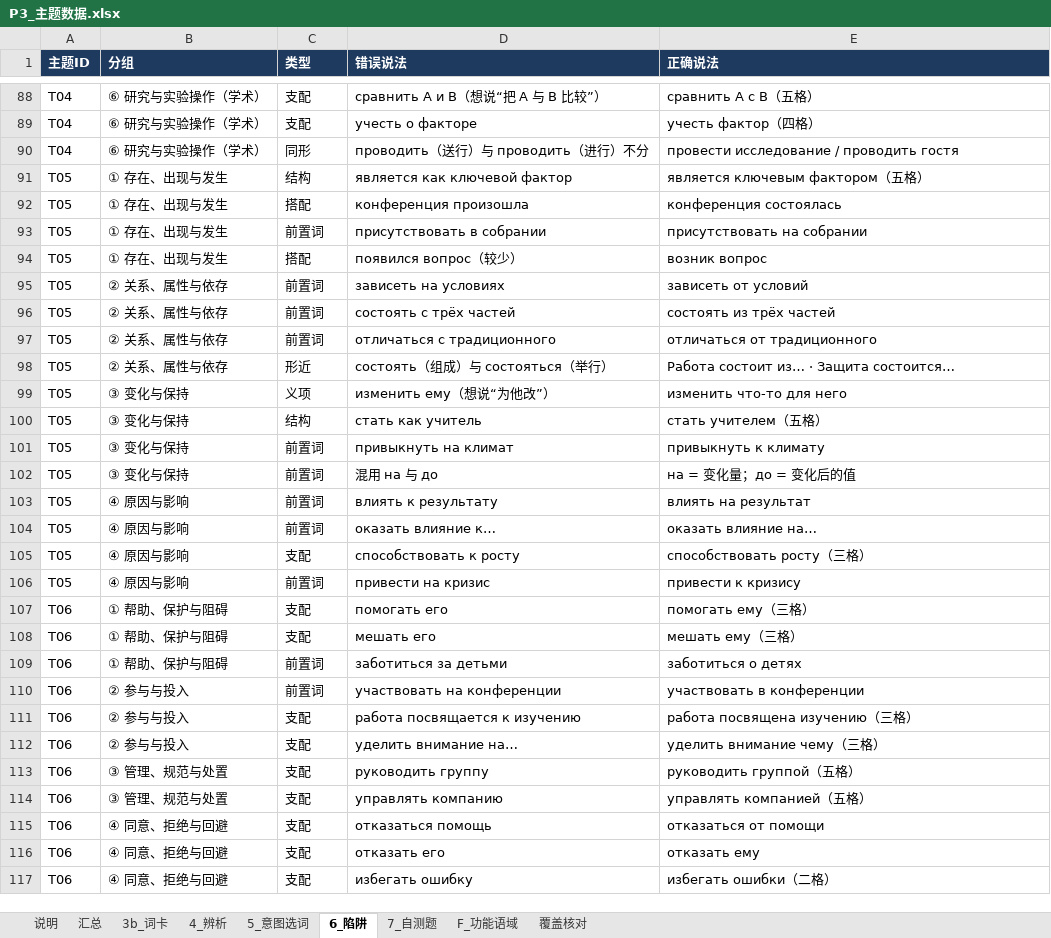
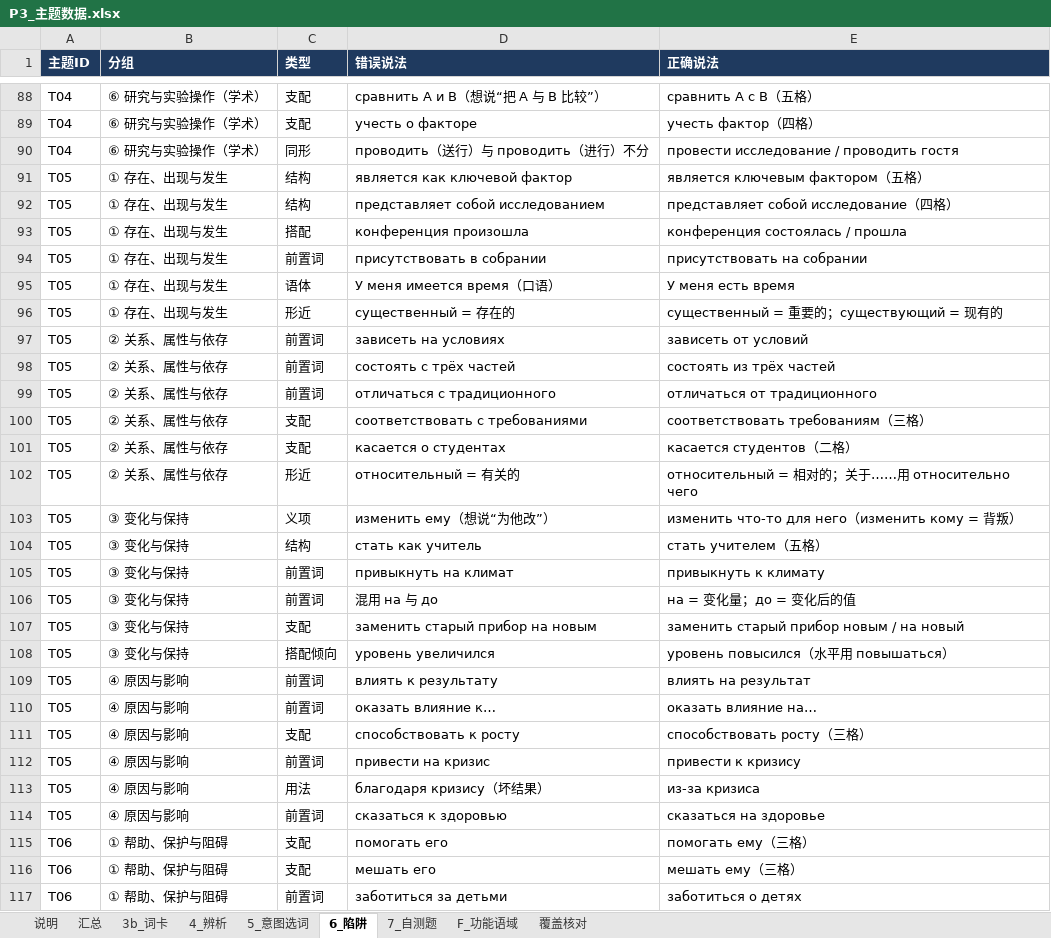
Before and after one commit to alice860/get_standards, an Excel workbook: russian_maps/P3_主题数据.xlsx, sheet 6_陷阱, drawn as a sheet; only a part is shown, gaps mark what is left out; the shorter side is filled out with more unchanged rows; values as stored, in another font and other column widths than the file's, no borders; charts and pictures not drawn; addresses are those after the commit; the diff names each change by its address in the sheet, - before the commit and + after, or states it on an @@ line.

```diff
--- a/russian_maps/P3_主题数据.xlsx (sheet 6_陷阱)
+++ b/russian_maps/P3_主题数据.xlsx (sheet 6_陷阱)
+row 92: T05 | ① 存在、出现与发生 | 结构 | представляет собой исследованием | представляет собой исследование（四格）
-E93 (正确说法): конференция состоялась
+E93 (正确说法): конференция состоялась / прошла
-C95 (类型): 搭配
+C95 (类型): 语体
-D95 (错误说法): появился вопрос（较少）
+D95 (错误说法): У меня имеется время（口语）
-E95 (正确说法): возник вопрос
+E95 (正确说法): У меня есть время
+row 96: T05 | ① 存在、出现与发生 | 形近 | существенный = 存在的 | существенный = 重要的；существующий = 现有的
+row 100: T05 | ② 关系、属性与依存 | 支配 | соответствовать с требованиями | соответствовать требованиям（三格）
+row 101: T05 | ② 关系、属性与依存 | 支配 | касается о студентах | касается студентов（二格）
-D102 (错误说法): состоять（组成）与 состояться（举行）
+D102 (错误说法): относительный = 有关的
-E102 (正确说法): Работа состоит из… · Защита состоится…
+E102 (正确说法): относительный = 相对的；关于……用 относительно чего
-E103 (正确说法): изменить что-то для него
+E103 (正确说法): изменить что-то для него（изменить кому = 背叛）
+row 107: T05 | ③ 变化与保持 | 支配 | заменить старый прибор на новым | заменить старый прибор новым / на новый
+row 108: T05 | ③ 变化与保持 | 搭配倾向 | уровень увеличился | уровень повысился（水平用 повышаться）
+row 113: T05 | ④ 原因与影响 | 用法 | благодаря кризису（坏结果） | из-за кризиса
+row 114: T05 | ④ 原因与影响 | 前置词 | сказаться к здоровью | сказаться на здоровье
```
Also changed, not shown: sheet 3b_词卡, sheet 5_意图选词, sheet 4_辨析, sheet 7_自测题, sheet 汇总, charts or pictures, 22 other files.
